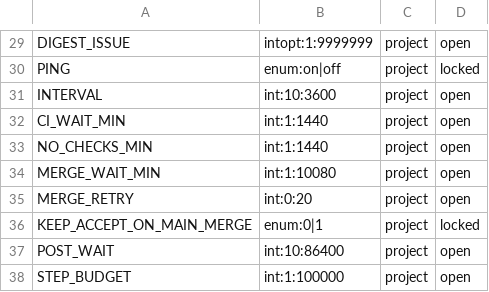
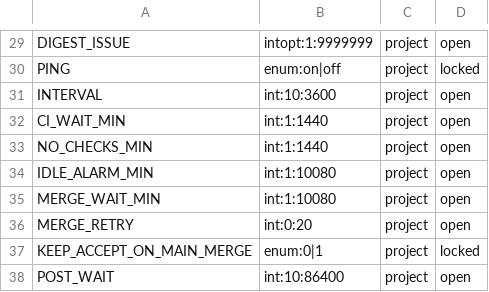
Before and after one commit to glyzer/canccu-dispatcher, a TSV file: lib/canccu-settings.tsv, drawn as a sheet; only a part is shown, gaps mark what is left out; the shorter side is filled out with more unchanged rows; the diff names each change by its address in the sheet, - before the commit and + after, or states it on an @@ line.

```diff
--- a/lib/canccu-settings.tsv
+++ b/lib/canccu-settings.tsv
+row 34: IDLE_ALARM_MIN | int:1:10080 | project | open
```
Also changed, not shown: 14 other files.
